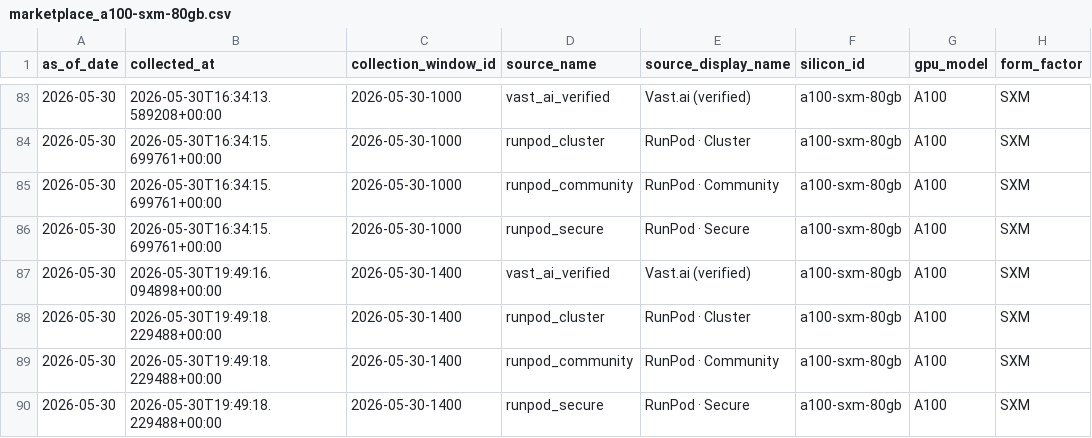
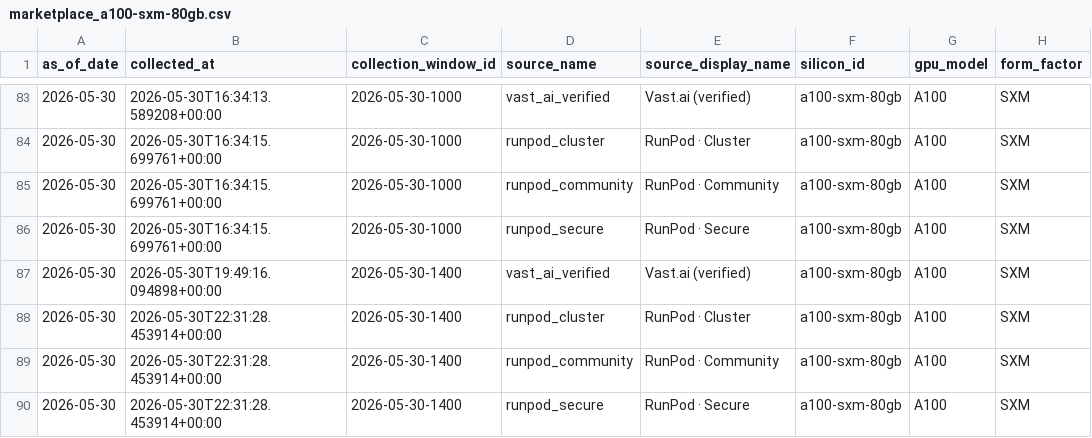
Before and after one commit to ccir-index/ccir-site, a CSV file: public/data/marketplace_a100-sxm-80gb.csv, drawn as a sheet; only a part is shown, gaps mark what is left out; the diff names each change by its address in the sheet, - before the commit and + after, or states it on an @@ line.

Commit message:
data: refresh snapshot to 2026-05-30

```diff
--- a/public/data/marketplace_a100-sxm-80gb.csv
+++ b/public/data/marketplace_a100-sxm-80gb.csv
-B88:B90 (collected_at): 2026-05-30T19:49:18.229488+00:00
+B88:B90 (collected_at): 2026-05-30T22:31:28.453914+00:00
```
Also changed, not shown: public/data/marketplace_b200-sxm-180gb.csv, public/data/marketplace_h100-sxm-80gb.csv, 1 other file.
